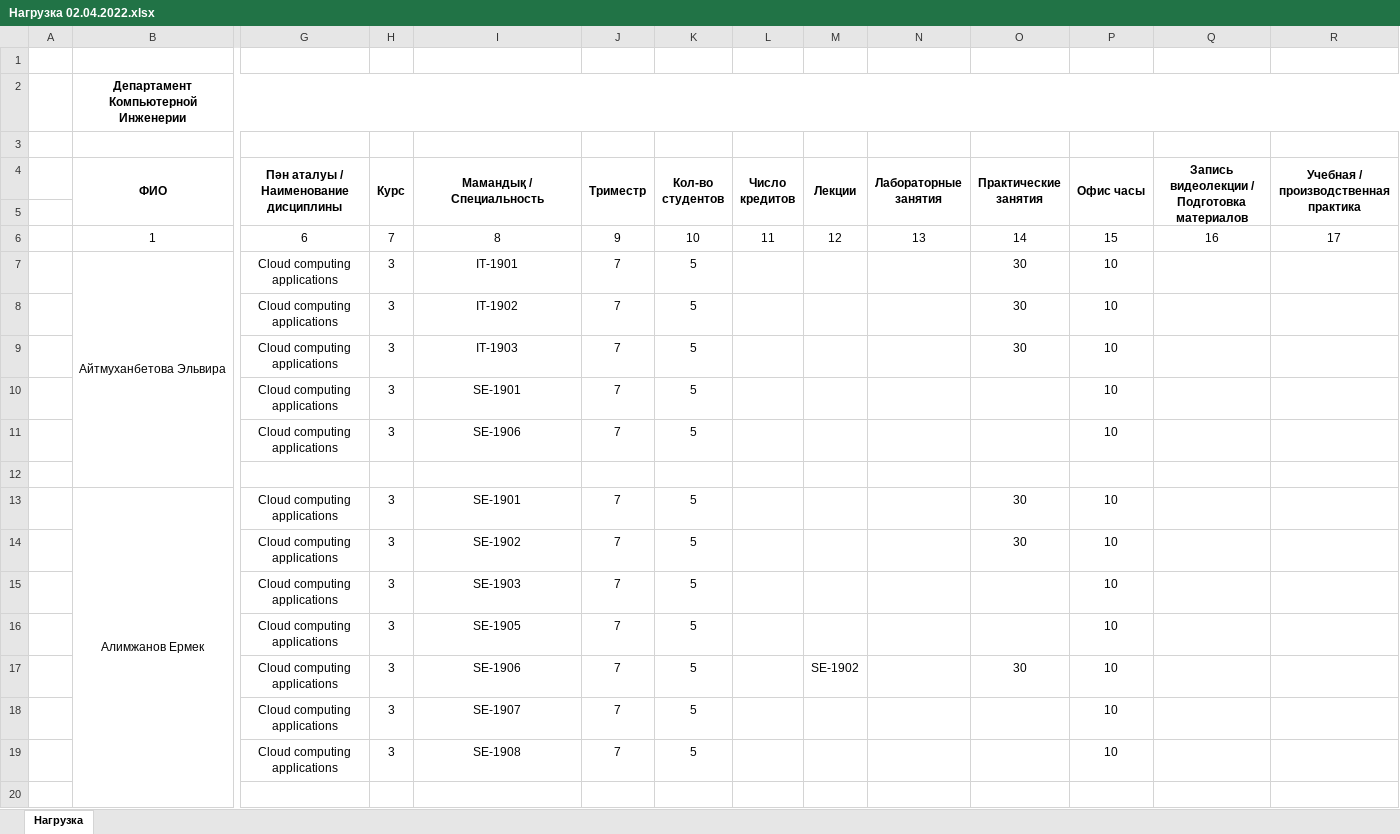
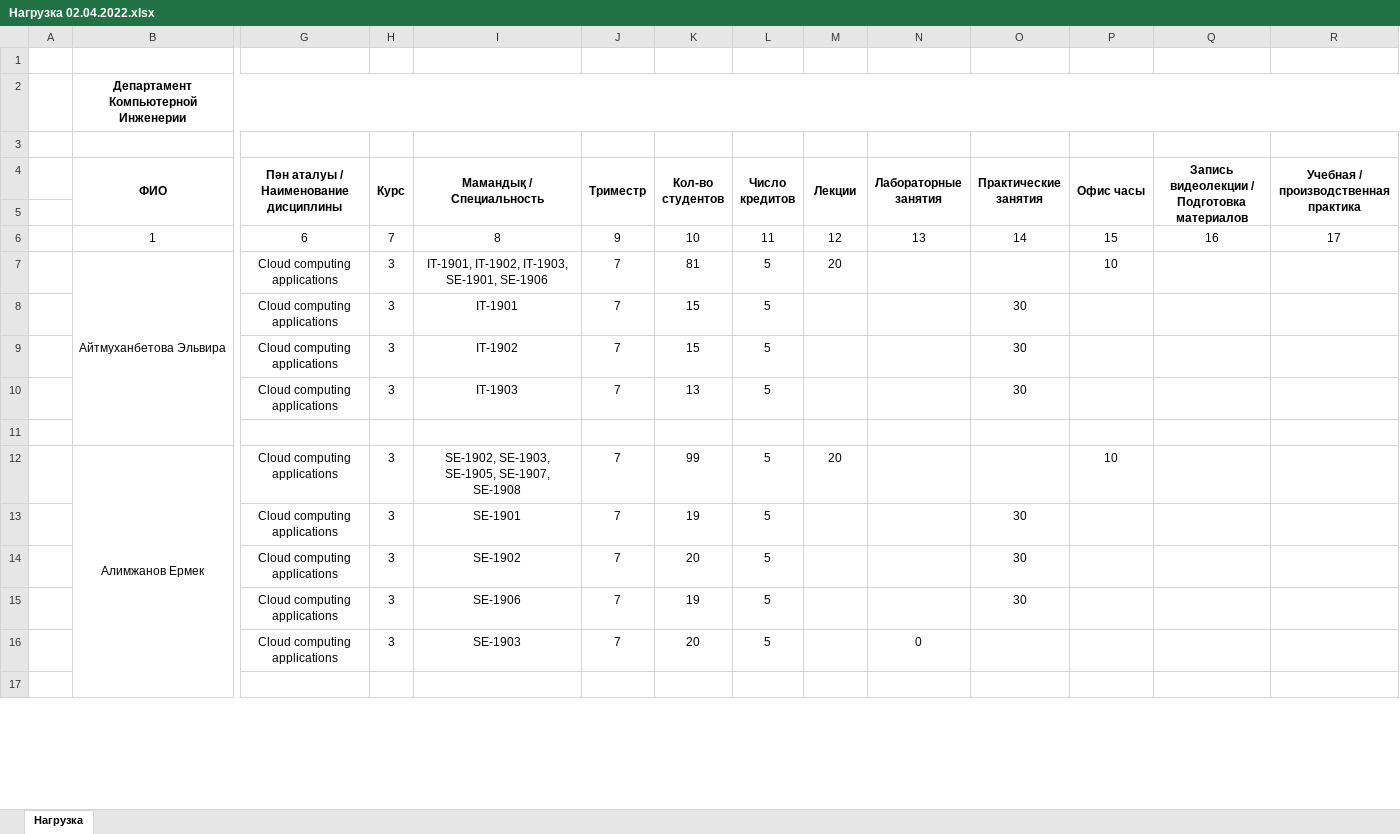
Before and after one commit to hachimanhikki/diploma-backend-for-server, an Excel workbook: file/Нагрузка 02.04.2022.xlsx, sheet Нагрузка, drawn as a sheet; only a part is shown, gaps mark what is left out; values as stored, in another font and other column widths than the file's, no borders; removed rows and columns are numbered as before the commit, all else as after; rows hold the shown columns only; the diff covers the shown part only; the diff names each change by its address in the sheet, - before the commit and + after, or states it on an @@ line.

```diff
--- a/file/Нагрузка 02.04.2022.xlsx (sheet Нагрузка)
+++ b/file/Нагрузка 02.04.2022.xlsx (sheet Нагрузка)
-I7 (Мамандық / Специальность): IT-1901
+I7 (Мамандық / Специальность): IT-1901, IT-1902, IT-1903, SE-1901, SE-1906
-K7 (Кол-во студентов): 5
+K7 (Кол-во студентов): 81
-L7 (Число кредитов): (empty)
+L7 (Число кредитов): 5
-M7 (Лекции): (empty)
+M7 (Лекции): 20
-O7 (Практические занятия): 30
+O7 (Практические занятия): (empty)
+row 8:  |  | Cloud computing applications | 3 | IT-1901 | 7 | 15 | 5 |  |  | 30
-K9 (Кол-во студентов): 5
+K9 (Кол-во студентов): 15
-L9:L10 (Число кредитов): (empty)
+L9:L10 (Число кредитов): 5
-P9:P10 (Офис часы): 10
+P9:P10 (Офис часы): (empty)
-K10 (Кол-во студентов): 5
+K10 (Кол-во студентов): 13
-row 10:  |  | Cloud computing applications | 3 | SE-1901 | 7 | 5 |  |  |  |  | 10
-row 11:  |  | Cloud computing applications | 3 | SE-1906 | 7 | 5 |  |  |  |  | 10
-I12 (Мамандық / Специальность): SE-1901
+I12 (Мамандық / Специальность): SE-1902, SE-1903, SE-1905, SE-1907, SE-1908
-K12 (Кол-во студентов): 5
+K12 (Кол-во студентов): 99
-L12 (Число кредитов): (empty)
+L12 (Число кредитов): 5
-M12 (Лекции): (empty)
+M12 (Лекции): 20
-O12 (Практические занятия): 30
+O12 (Практические занятия): (empty)
+row 13:  |  | Cloud computing applications | 3 | SE-1901 | 7 | 19 | 5 |  |  | 30
-K14 (Кол-во студентов): 5
+K14 (Кол-во студентов): 20
-L14 (Число кредитов): (empty)
+L14 (Число кредитов): 5
-P14 (Офис часы): 10
+P14 (Офис часы): (empty)
-row 15:  |  | Cloud computing applications | 3 | SE-1903 | 7 | 5 |  |  |  |  | 10
-row 16:  |  | Cloud computing applications | 3 | SE-1905 | 7 | 5 |  |  |  |  | 10
-K15 (Кол-во студентов): 5
+K15 (Кол-во студентов): 19
-L15 (Число кредитов): (empty)
+L15 (Число кредитов): 5
-M15 (Лекции): SE-1902
+M15 (Лекции): (empty)
-P15 (Офис часы): 10
+P15 (Офис часы): (empty)
-row 18:  |  | Cloud computing applications | 3 | SE-1907 | 7 | 5 |  |  |  |  | 10
-row 19:  |  | Cloud computing applications | 3 | SE-1908 | 7 | 5 |  |  |  |  | 10
+row 16:  |  | Cloud computing applications | 3 | SE-1903 | 7 | 20 | 5 |  | 0
```
Also changed, not shown: 7 added rows, 4 removed rows and 45 edited cells elsewhere in this sheet, 3 other files.
